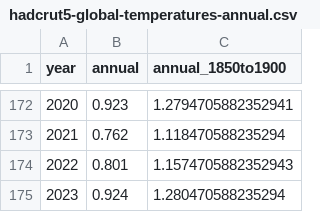
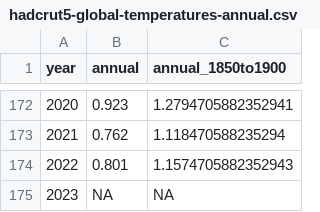
Before and after one commit to 360-info/global-temperatures, a CSV file: data/hadcrut5-global-temperatures-annual.csv, drawn as a sheet; only a part is shown, gaps mark what is left out.

```diff
--- a/data/hadcrut5-global-temperatures-annual.csv
+++ b/data/hadcrut5-global-temperatures-annual.csv
@@ -174,2 +174,2 @@ year,annual,annual_1850to1900
 2022,0.801,1.1574705882352943
-2023,0.924,1.280470588235294
+2023,NA,NA
```
Also changed, not shown: 1 other file.
